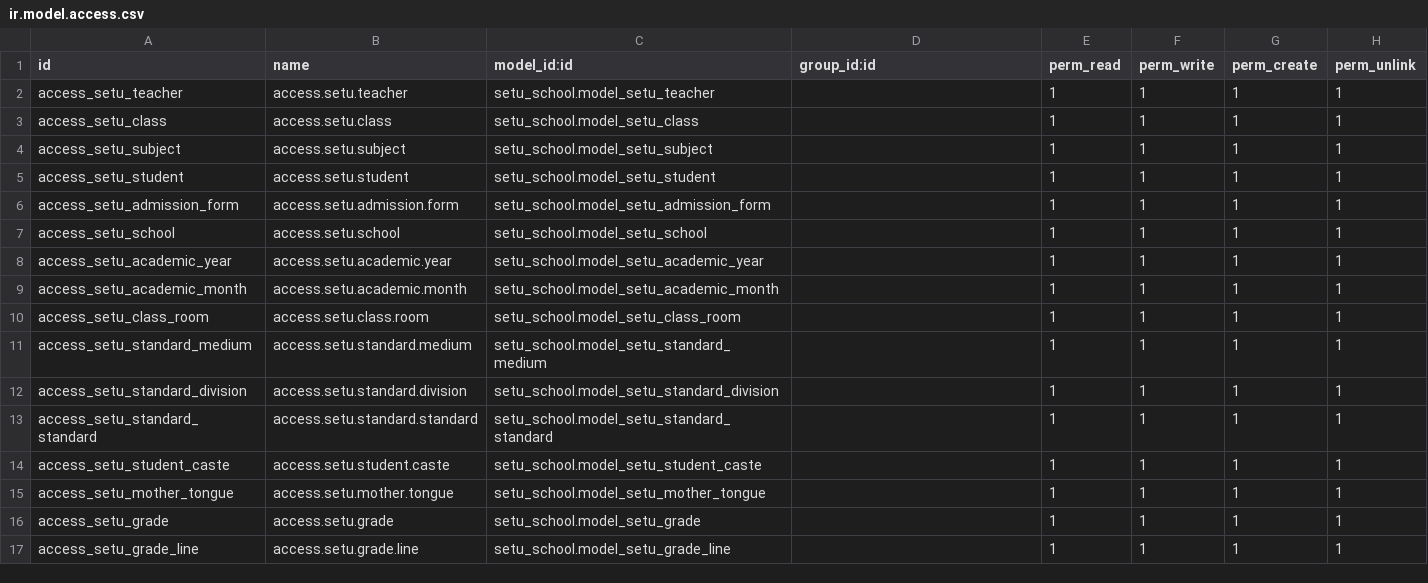
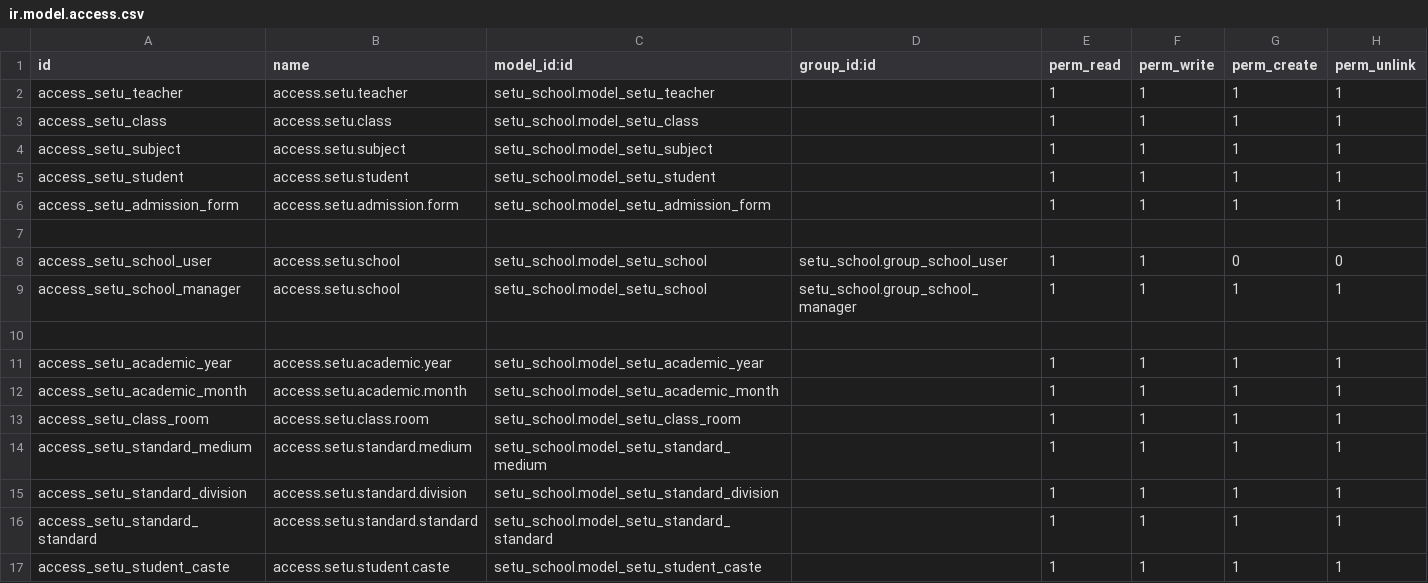
Before and after one commit to setuvivek/prcatice, a CSV file: sp_modules/setu_school/security/ir.model.access.csv, drawn as a sheet; only a part is shown; the shorter side is filled out with more unchanged rows.

```diff
--- a/sp_modules/setu_school/security/ir.model.access.csv
+++ b/sp_modules/setu_school/security/ir.model.access.csv
@@ -6,3 +6,6 @@ access_setu_student,access.setu.student,setu_school.model_setu_student,,1,1,1,1
 access_setu_admission_form,access.setu.admission.form,setu_school.model_setu_admission_form,,1,1,1,1
-access_setu_school,access.setu.school,setu_school.model_setu_school,,1,1,1,1
+
+access_setu_school_user,access.setu.school,setu_school.model_setu_school,setu_school.group_school_user,1,1,0,0
+access_setu_school_manager,access.setu.school,setu_school.model_setu_school,setu_school.group_school_manager,1,1,1,1
+
 access_setu_academic_year,access.setu.academic.year,setu_school.model_setu_academic_year,,1,1,1,1
```
Also changed, not shown: 8 other files.
